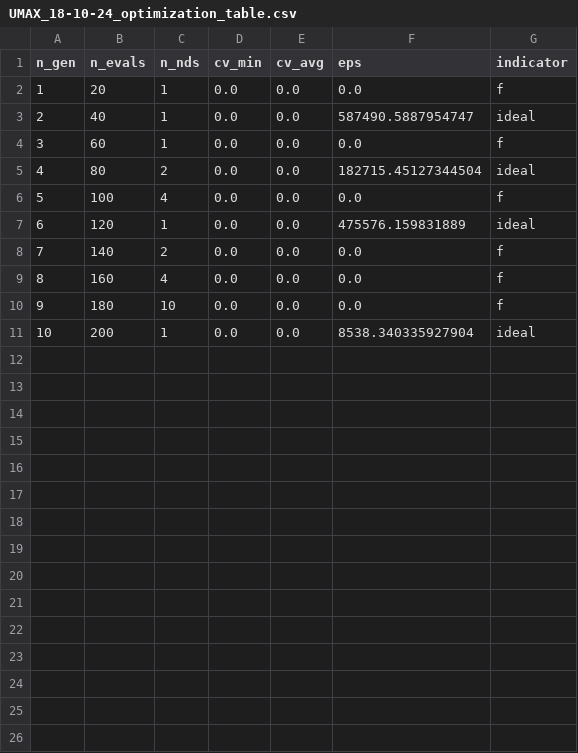
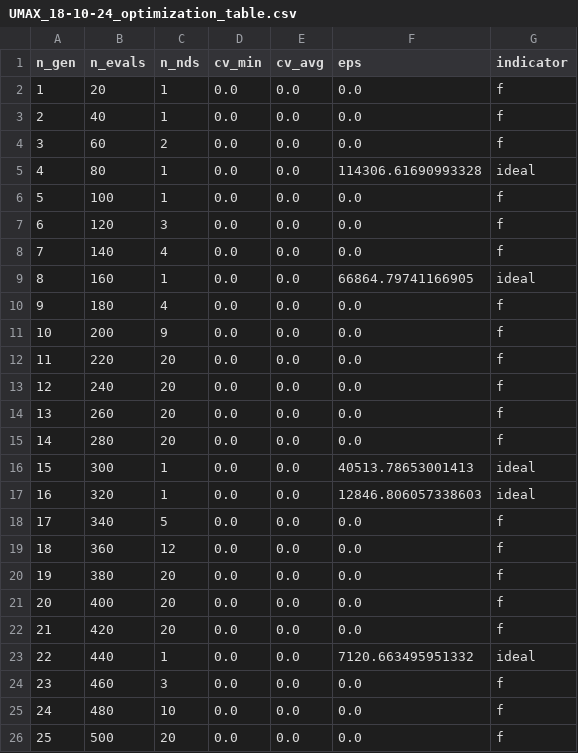
Before and after one commit to ThiiD/Optimization_HESS, a CSV file: Figuras/UMAX_18-10-24/UMAX_18-10-24_optimization_table.csv, drawn as a sheet; only a part is shown; the diff covers the shown part only.

```diff
--- a/Figuras/UMAX_18-10-24/UMAX_18-10-24_optimization_table.csv
+++ b/Figuras/UMAX_18-10-24/UMAX_18-10-24_optimization_table.csv
@@ -2,10 +2,25 @@ n_gen;n_evals;n_nds;cv_min;cv_avg;eps;indicator
 1;20;1;0.0;0.0;0.0;f
-2;40;1;0.0;0.0;587490.5887954747;ideal
-3;60;1;0.0;0.0;0.0;f
-4;80;2;0.0;0.0;182715.45127344504;ideal
-5;100;4;0.0;0.0;0.0;f
-6;120;1;0.0;0.0;475576.159831889;ideal
-7;140;2;0.0;0.0;0.0;f
-8;160;4;0.0;0.0;0.0;f
-9;180;10;0.0;0.0;0.0;f
-10;200;1;0.0;0.0;8538.340335927904;ideal
+2;40;1;0.0;0.0;0.0;f
+3;60;2;0.0;0.0;0.0;f
+4;80;1;0.0;0.0;114306.61690993328;ideal
+5;100;1;0.0;0.0;0.0;f
+6;120;3;0.0;0.0;0.0;f
+7;140;4;0.0;0.0;0.0;f
+8;160;1;0.0;0.0;66864.79741166905;ideal
+9;180;4;0.0;0.0;0.0;f
+10;200;9;0.0;0.0;0.0;f
+11;220;20;0.0;0.0;0.0;f
+12;240;20;0.0;0.0;0.0;f
+13;260;20;0.0;0.0;0.0;f
+14;280;20;0.0;0.0;0.0;f
+15;300;1;0.0;0.0;40513.78653001413;ideal
+16;320;1;0.0;0.0;12846.806057338603;ideal
+17;340;5;0.0;0.0;0.0;f
+18;360;12;0.0;0.0;0.0;f
+19;380;20;0.0;0.0;0.0;f
+20;400;20;0.0;0.0;0.0;f
+21;420;20;0.0;0.0;0.0;f
+22;440;1;0.0;0.0;7120.663495951332;ideal
+23;460;3;0.0;0.0;0.0;f
+24;480;10;0.0;0.0;0.0;f
+25;500;20;0.0;0.0;0.0;f
```
Also changed, not shown: 5 added rows elsewhere in this file, Figuras/CR-3112_28-09-24_AGGREGATED/CR-3112_28-09-24_AGGREGATED_optimization_table.csv, 31 other files.
